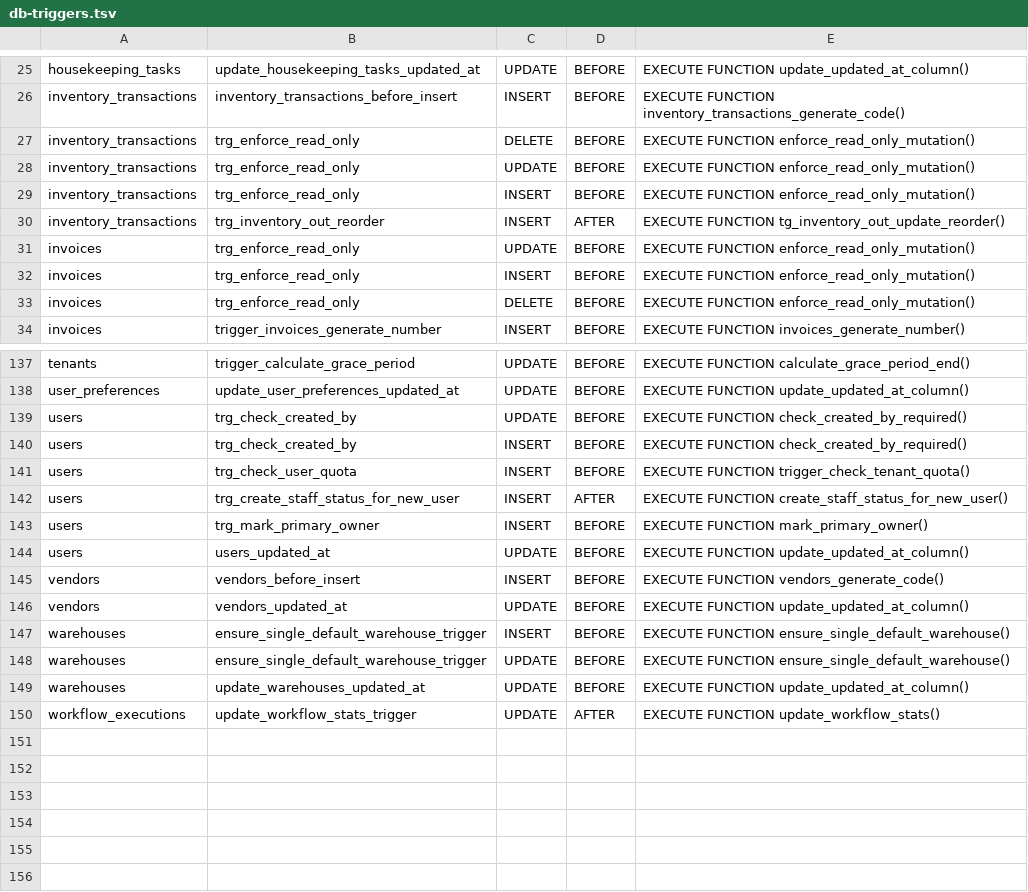
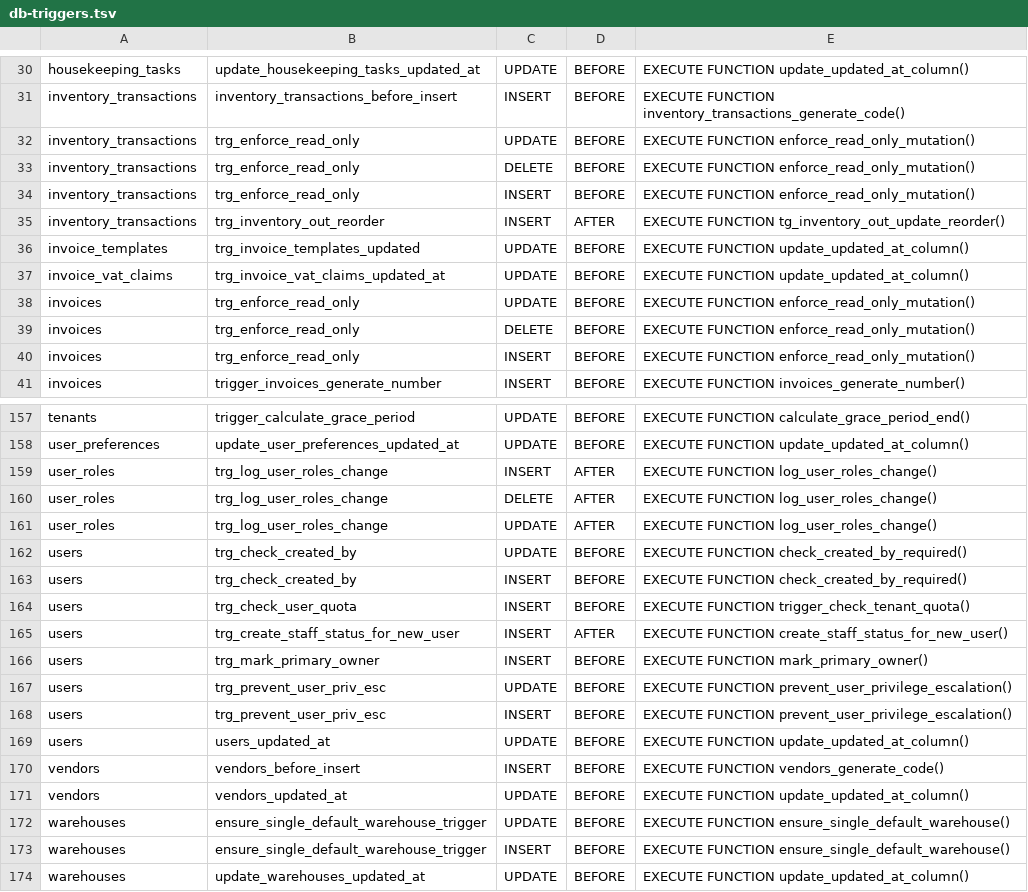
Before and after one commit to nguyenthuthuylinh206-design/room-weave-pro, a TSV file: docs/architecture/_generated/db-triggers.tsv, drawn as a sheet; only a part is shown, gaps mark what is left out; the shorter side is filled out with more unchanged rows; the diff covers the shown part only.

```diff
--- a/docs/architecture/_generated/db-triggers.tsv
+++ b/docs/architecture/_generated/db-triggers.tsv
@@ -26,9 +31,11 @@ housekeeping_tasks	update_housekeeping_tasks_updated_at	UPDATE	BEFORE	EXECUTE FU
 inventory_transactions	inventory_transactions_before_insert	INSERT	BEFORE	EXECUTE FUNCTION inventory_transactions_generate_code()
+inventory_transactions	trg_enforce_read_only	UPDATE	BEFORE	EXECUTE FUNCTION enforce_read_only_mutation()
 inventory_transactions	trg_enforce_read_only	DELETE	BEFORE	EXECUTE FUNCTION enforce_read_only_mutation()
-inventory_transactions	trg_enforce_read_only	UPDATE	BEFORE	EXECUTE FUNCTION enforce_read_only_mutation()
 inventory_transactions	trg_enforce_read_only	INSERT	BEFORE	EXECUTE FUNCTION enforce_read_only_mutation()
 inventory_transactions	trg_inventory_out_reorder	INSERT	AFTER	EXECUTE FUNCTION tg_inventory_out_update_reorder()
+invoice_templates	trg_invoice_templates_updated	UPDATE	BEFORE	EXECUTE FUNCTION update_updated_at_column()
+invoice_vat_claims	trg_invoice_vat_claims_updated_at	UPDATE	BEFORE	EXECUTE FUNCTION update_updated_at_column()
 invoices	trg_enforce_read_only	UPDATE	BEFORE	EXECUTE FUNCTION enforce_read_only_mutation()
+invoices	trg_enforce_read_only	DELETE	BEFORE	EXECUTE FUNCTION enforce_read_only_mutation()
 invoices	trg_enforce_read_only	INSERT	BEFORE	EXECUTE FUNCTION enforce_read_only_mutation()
-invoices	trg_enforce_read_only	DELETE	BEFORE	EXECUTE FUNCTION enforce_read_only_mutation()
 invoices	trigger_invoices_generate_number	INSERT	BEFORE	EXECUTE FUNCTION invoices_generate_number()
@@ -138,2 +158,5 @@ tenants	trigger_calculate_grace_period	UPDATE	BEFORE	EXECUTE FUNCTION calculate_
 user_preferences	update_user_preferences_updated_at	UPDATE	BEFORE	EXECUTE FUNCTION update_updated_at_column()
+user_roles	trg_log_user_roles_change	INSERT	AFTER	EXECUTE FUNCTION log_user_roles_change()
+user_roles	trg_log_user_roles_change	DELETE	AFTER	EXECUTE FUNCTION log_user_roles_change()
+user_roles	trg_log_user_roles_change	UPDATE	AFTER	EXECUTE FUNCTION log_user_roles_change()
 users	trg_check_created_by	UPDATE	BEFORE	EXECUTE FUNCTION check_created_by_required()
@@ -143,2 +166,4 @@ users	trg_create_staff_status_for_new_user	INSERT	AFTER	EXECUTE FUNCTION create_
 users	trg_mark_primary_owner	INSERT	BEFORE	EXECUTE FUNCTION mark_primary_owner()
+users	trg_prevent_user_priv_esc	UPDATE	BEFORE	EXECUTE FUNCTION prevent_user_privilege_escalation()
+users	trg_prevent_user_priv_esc	INSERT	BEFORE	EXECUTE FUNCTION prevent_user_privilege_escalation()
 users	users_updated_at	UPDATE	BEFORE	EXECUTE FUNCTION update_updated_at_column()
@@ -146,4 +171,4 @@ vendors	vendors_before_insert	INSERT	BEFORE	EXECUTE FUNCTION vendors_generate_co
 vendors	vendors_updated_at	UPDATE	BEFORE	EXECUTE FUNCTION update_updated_at_column()
+warehouses	ensure_single_default_warehouse_trigger	UPDATE	BEFORE	EXECUTE FUNCTION ensure_single_default_warehouse()
 warehouses	ensure_single_default_warehouse_trigger	INSERT	BEFORE	EXECUTE FUNCTION ensure_single_default_warehouse()
-warehouses	ensure_single_default_warehouse_trigger	UPDATE	BEFORE	EXECUTE FUNCTION ensure_single_default_warehouse()
 warehouses	update_warehouses_updated_at	UPDATE	BEFORE	EXECUTE FUNCTION update_updated_at_column()
```
Also changed, not shown: 18 added rows, 10 moved rows and 4 edited cells elsewhere in this file, docs/architecture/_generated/db-fks.tsv, docs/architecture/_generated/db-rls-enabled.tsv, 3 other files.
